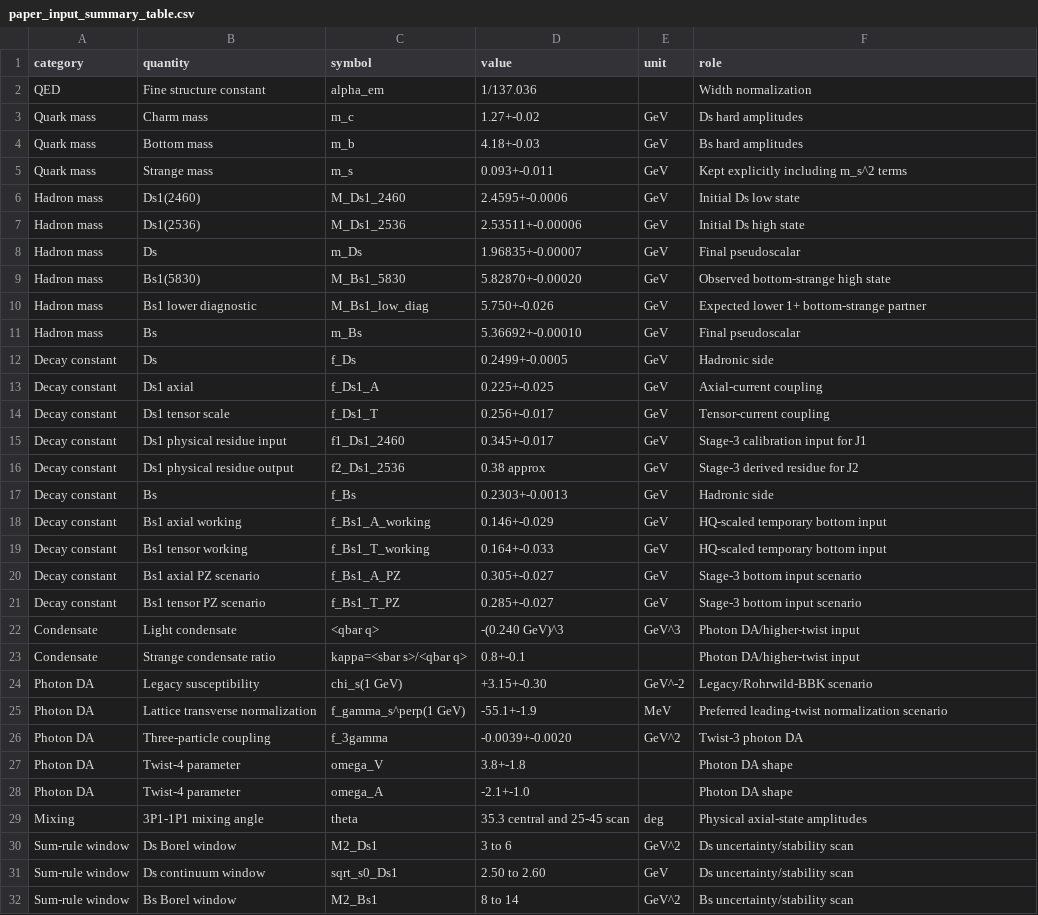
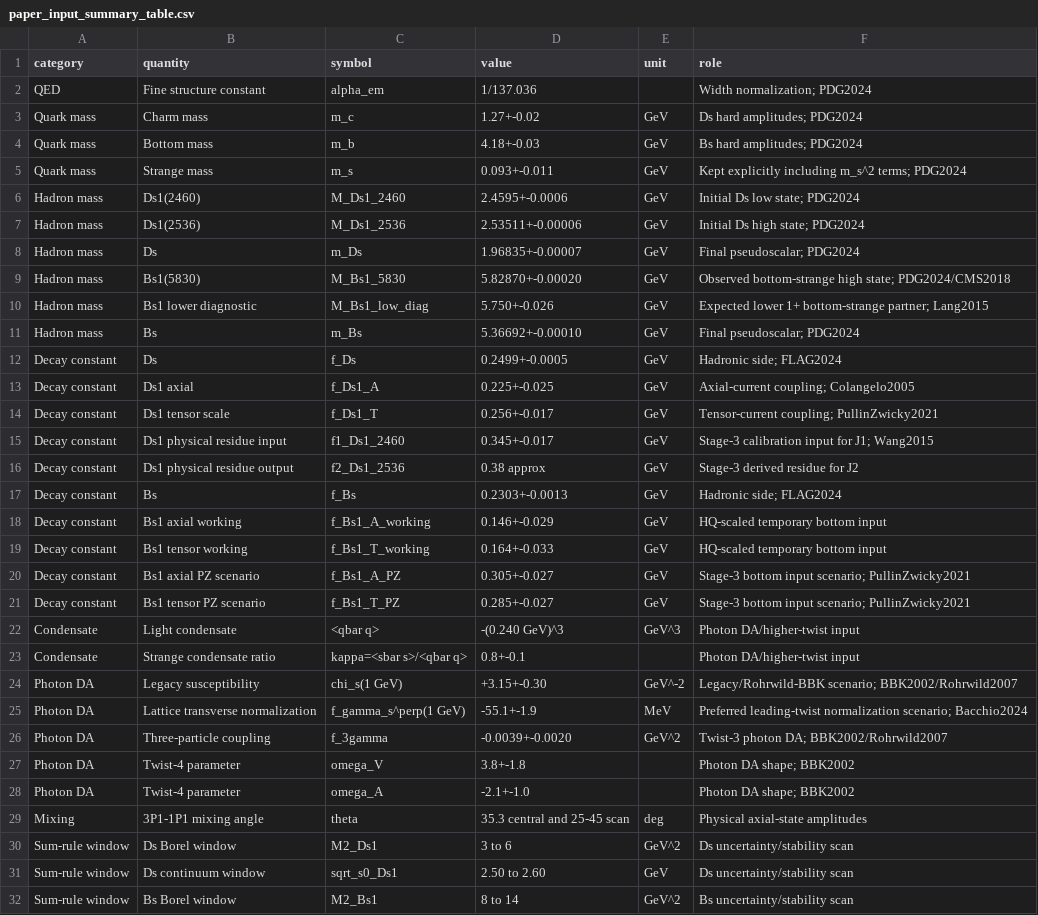
Before and after one commit to sbilmis/Dsgamma, a CSV file: outputs/paper_input_summary_table.csv, drawn as a sheet; only a part is shown.

Commit message:
Finalize pre-paper calculation documentation

```diff
--- a/outputs/paper_input_summary_table.csv
+++ b/outputs/paper_input_summary_table.csv
@@ -1,29 +1,29 @@
 category,quantity,symbol,value,unit,role
-QED,Fine structure constant,alpha_em,1/137.036,,Width normalization
-Quark mass,Charm mass,m_c,1.27+-0.02,GeV,Ds hard amplitudes
-Quark mass,Bottom mass,m_b,4.18+-0.03,GeV,Bs hard amplitudes
-Quark mass,Strange mass,m_s,0.093+-0.011,GeV,Kept explicitly including m_s^2 terms
-Hadron mass,Ds1(2460),M_Ds1_2460,2.4595+-0.0006,GeV,Initial Ds low state
-Hadron mass,Ds1(2536),M_Ds1_2536,2.53511+-0.00006,GeV,Initial Ds high state
-Hadron mass,Ds,m_Ds,1.96835+-0.00007,GeV,Final pseudoscalar
-Hadron mass,Bs1(5830),M_Bs1_5830,5.82870+-0.00020,GeV,Observed bottom-strange high state
-Hadron mass,Bs1 lower diagnostic,M_Bs1_low_diag,5.750+-0.026,GeV,Expected lower 1+ bottom-strange partner
-Hadron mass,Bs,m_Bs,5.36692+-0.00010,GeV,Final pseudoscalar
-Decay constant,Ds,f_Ds,0.2499+-0.0005,GeV,Hadronic side
-Decay constant,Ds1 axial,f_Ds1_A,0.225+-0.025,GeV,Axial-current coupling
-Decay constant,Ds1 tensor scale,f_Ds1_T,0.256+-0.017,GeV,Tensor-current coupling
-Decay constant,Ds1 physical residue input,f1_Ds1_2460,0.345+-0.017,GeV,Stage-3 calibration input for J1
+QED,Fine structure constant,alpha_em,1/137.036,,Width normalization; PDG2024
+Quark mass,Charm mass,m_c,1.27+-0.02,GeV,Ds hard amplitudes; PDG2024
+Quark mass,Bottom mass,m_b,4.18+-0.03,GeV,Bs hard amplitudes; PDG2024
+Quark mass,Strange mass,m_s,0.093+-0.011,GeV,Kept explicitly including m_s^2 terms; PDG2024
+Hadron mass,Ds1(2460),M_Ds1_2460,2.4595+-0.0006,GeV,Initial Ds low state; PDG2024
+Hadron mass,Ds1(2536),M_Ds1_2536,2.53511+-0.00006,GeV,Initial Ds high state; PDG2024
+Hadron mass,Ds,m_Ds,1.96835+-0.00007,GeV,Final pseudoscalar; PDG2024
+Hadron mass,Bs1(5830),M_Bs1_5830,5.82870+-0.00020,GeV,Observed bottom-strange high state; PDG2024/CMS2018
+Hadron mass,Bs1 lower diagnostic,M_Bs1_low_diag,5.750+-0.026,GeV,Expected lower 1+ bottom-strange partner; Lang2015
+Hadron mass,Bs,m_Bs,5.36692+-0.00010,GeV,Final pseudoscalar; PDG2024
+Decay constant,Ds,f_Ds,0.2499+-0.0005,GeV,Hadronic side; FLAG2024
+Decay constant,Ds1 axial,f_Ds1_A,0.225+-0.025,GeV,Axial-current coupling; Colangelo2005
+Decay constant,Ds1 tensor scale,f_Ds1_T,0.256+-0.017,GeV,Tensor-current coupling; PullinZwicky2021
+Decay constant,Ds1 physical residue input,f1_Ds1_2460,0.345+-0.017,GeV,Stage-3 calibration input for J1; Wang2015
 Decay constant,Ds1 physical residue output,f2_Ds1_2536,0.38 approx,GeV,Stage-3 derived residue for J2
-Decay constant,Bs,f_Bs,0.2303+-0.0013,GeV,Hadronic side
+Decay constant,Bs,f_Bs,0.2303+-0.0013,GeV,Hadronic side; FLAG2024
 Decay constant,Bs1 axial working,f_Bs1_A_working,0.146+-0.029,GeV,HQ-scaled temporary bottom input
 Decay constant,Bs1 tensor working,f_Bs1_T_working,0.164+-0.033,GeV,HQ-scaled temporary bottom input
-Decay constant,Bs1 axial PZ scenario,f_Bs1_A_PZ,0.305+-0.027,GeV,Stage-3 bottom input scenario
-Decay constant,Bs1 tensor PZ scenario,f_Bs1_T_PZ,0.285+-0.027,GeV,Stage-3 bottom input scenario
+Decay constant,Bs1 axial PZ scenario,f_Bs1_A_PZ,0.305+-0.027,GeV,Stage-3 bottom input scenario; PullinZwicky2021
+Decay constant,Bs1 tensor PZ scenario,f_Bs1_T_PZ,0.285+-0.027,GeV,Stage-3 bottom input scenario; PullinZwicky2021
 Condensate,Light condensate,<qbar q>,-(0.240 GeV)^3,GeV^3,Photon DA/higher-twist input
 Condensate,Strange condensate ratio,kappa=<sbar s>/<qbar q>,0.8+-0.1,,Photon DA/higher-twist input
-Photon DA,Legacy susceptibility,chi_s(1 GeV),+3.15+-0.30,GeV^-2,Legacy/Rohrwild-BBK scenario
-Photon DA,Lattice transverse normalization,f_gamma_s^perp(1 GeV),-55.1+-1.9,MeV,Preferred leading-twist normalization scenario
-Photon DA,Three-particle coupling,f_3gamma,-0.0039+-0.0020,GeV^2,Twist-3 photon DA
-Photon DA,Twist-4 parameter,omega_V,3.8+-1.8,,Photon DA shape
-Photon DA,Twist-4 parameter,omega_A,-2.1+-1.0,,Photon DA shape
+Photon DA,Legacy susceptibility,chi_s(1 GeV),+3.15+-0.30,GeV^-2,Legacy/Rohrwild-BBK scenario; BBK2002/Rohrwild2007
+Photon DA,Lattice transverse normalization,f_gamma_s^perp(1 GeV),-55.1+-1.9,MeV,Preferred leading-twist normalization scenario; Bacchio2024
+Photon DA,Three-particle coupling,f_3gamma,-0.0039+-0.0020,GeV^2,Twist-3 photon DA; BBK2002/Rohrwild2007
+Photon DA,Twist-4 parameter,omega_V,3.8+-1.8,,Photon DA shape; BBK2002
+Photon DA,Twist-4 parameter,omega_A,-2.1+-1.0,,Photon DA shape; BBK2002
 Mixing,3P1-1P1 mixing angle,theta,35.3 central and 25-45 scan,deg,Physical axial-state amplitudes
```
Also changed, not shown: inputs_table.csv, outputs/experimental_comparison_table.csv, 4 other files.
